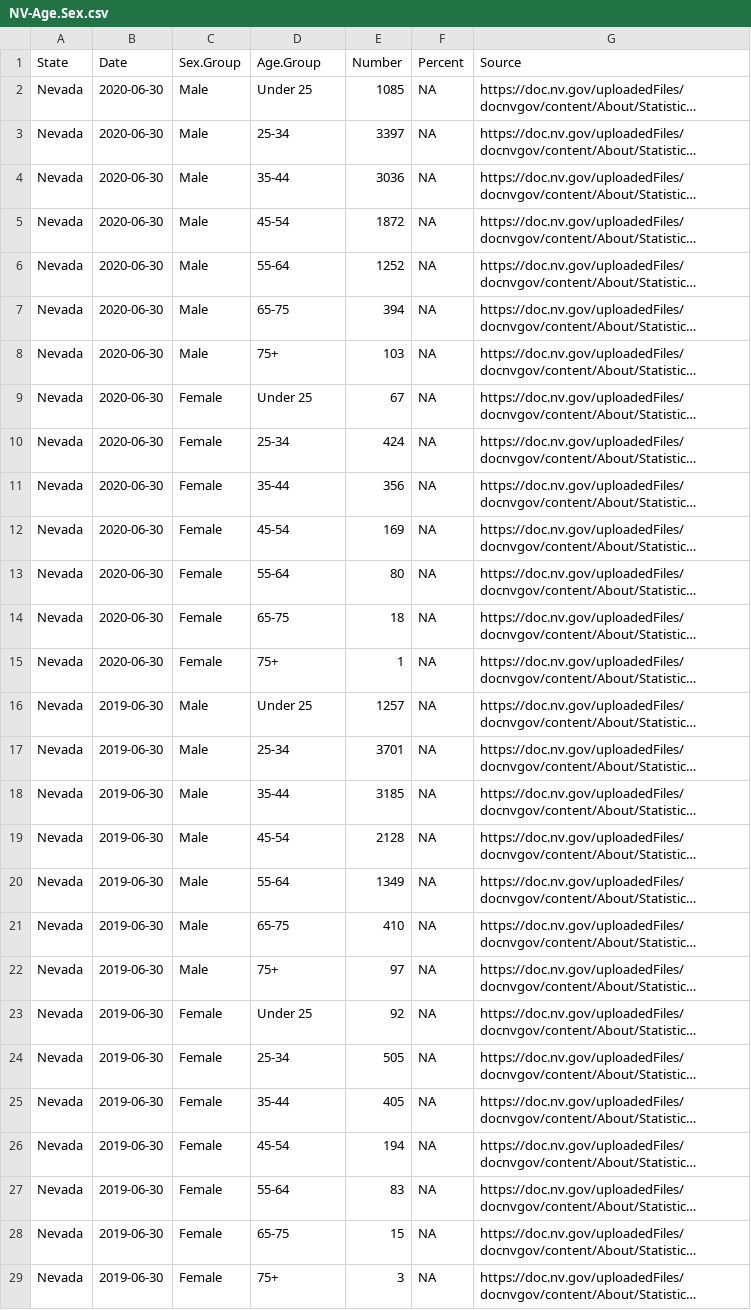
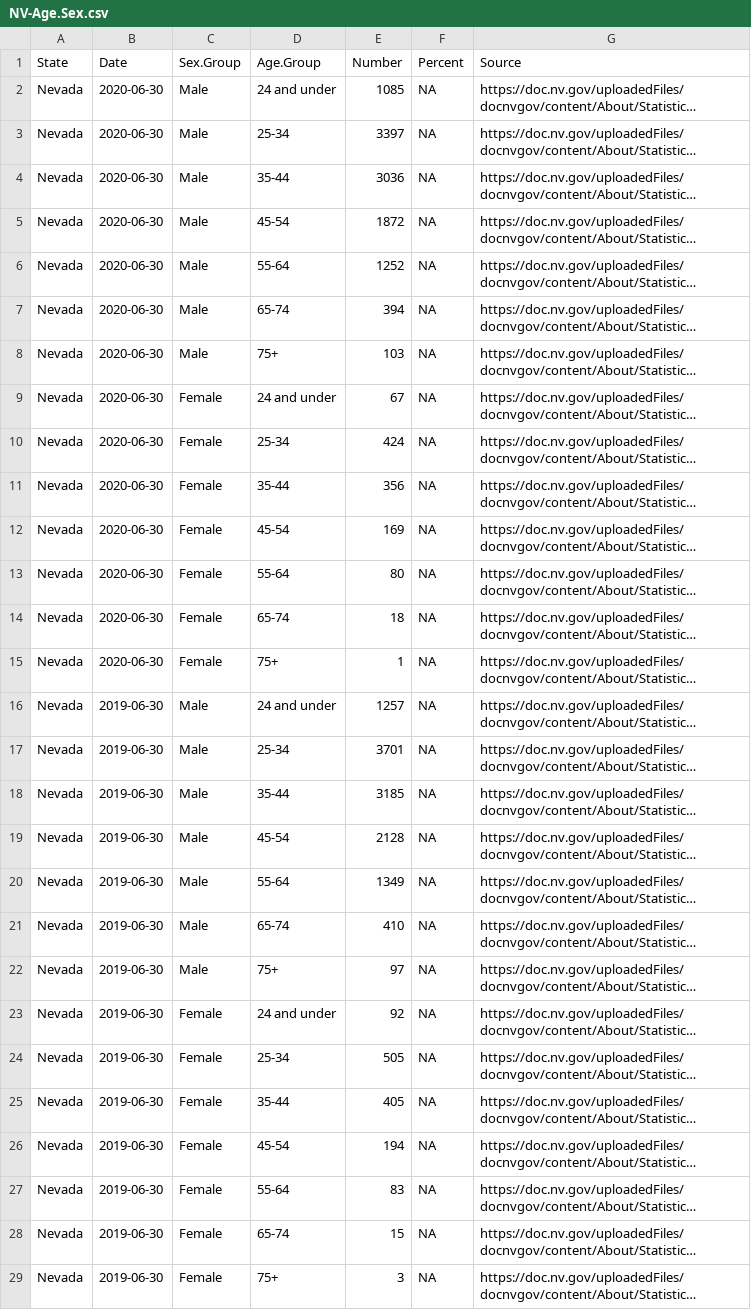
Before and after one commit to uclalawcovid19behindbars/custodial_mortality_project, a CSV file: Data/Raw/Demographics/Combined/NV-Age.Sex.csv, drawn as a sheet; long unchanged cells end in …; the diff names each change by its address in the sheet, - before the commit and + after, or states it on an @@ line.

```diff
--- a/Data/Raw/Demographics/Combined/NV-Age.Sex.csv
+++ b/Data/Raw/Demographics/Combined/NV-Age.Sex.csv
-D2 (Age.Group): Under 25
+D2 (Age.Group): 24 and under
-D7 (Age.Group): 65-75
+D7 (Age.Group): 65-74
-D9 (Age.Group): Under 25
+D9 (Age.Group): 24 and under
-D14 (Age.Group): 65-75
+D14 (Age.Group): 65-74
-D16 (Age.Group): Under 25
+D16 (Age.Group): 24 and under
-D21 (Age.Group): 65-75
+D21 (Age.Group): 65-74
-D23 (Age.Group): Under 25
+D23 (Age.Group): 24 and under
-D28 (Age.Group): 65-75
+D28 (Age.Group): 65-74
```
Also changed, not shown: Data/Raw/Demographics/Combined/AZ-Age.Sex.csv, Data/Raw/Demographics/Combined/NJ-Age.Sex.csv, 6 other files.
